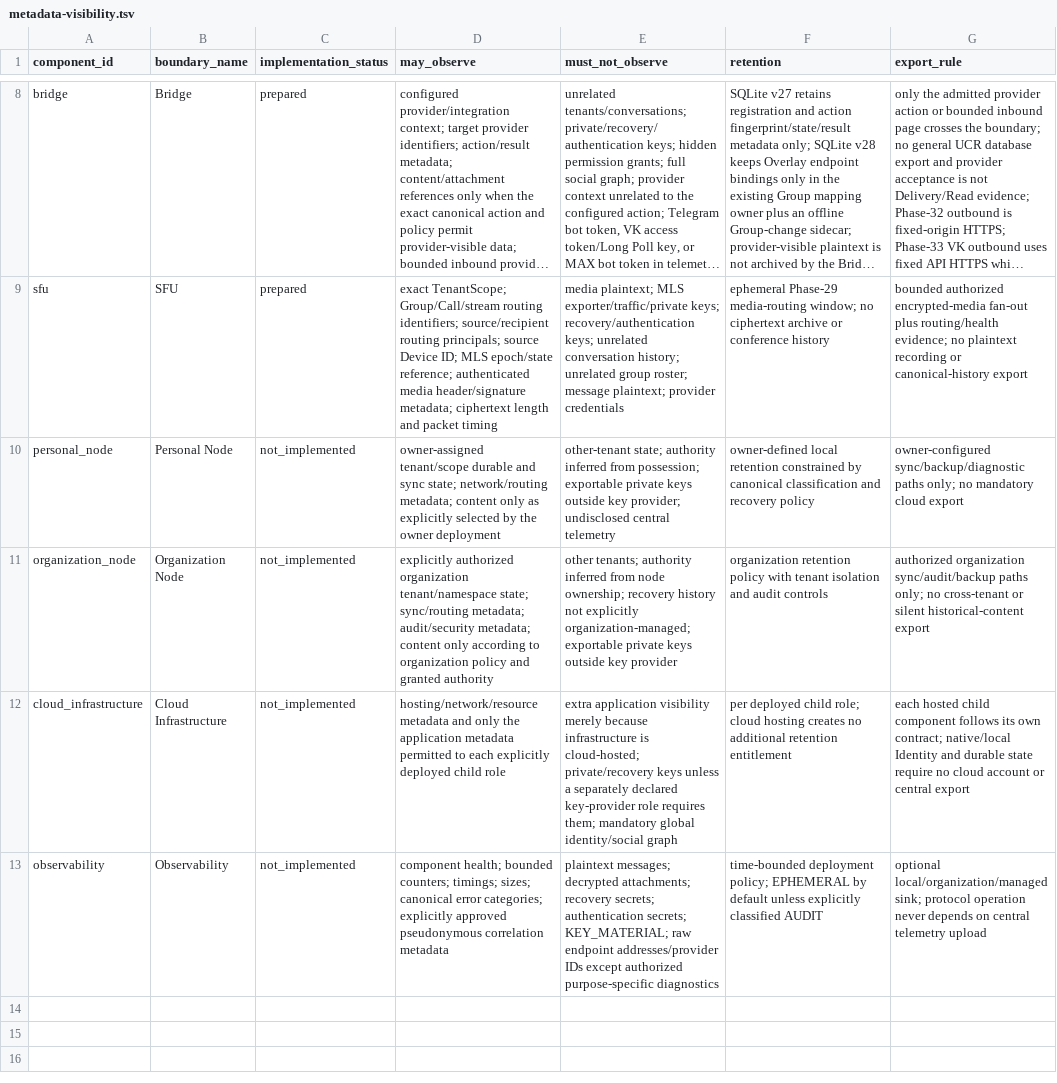
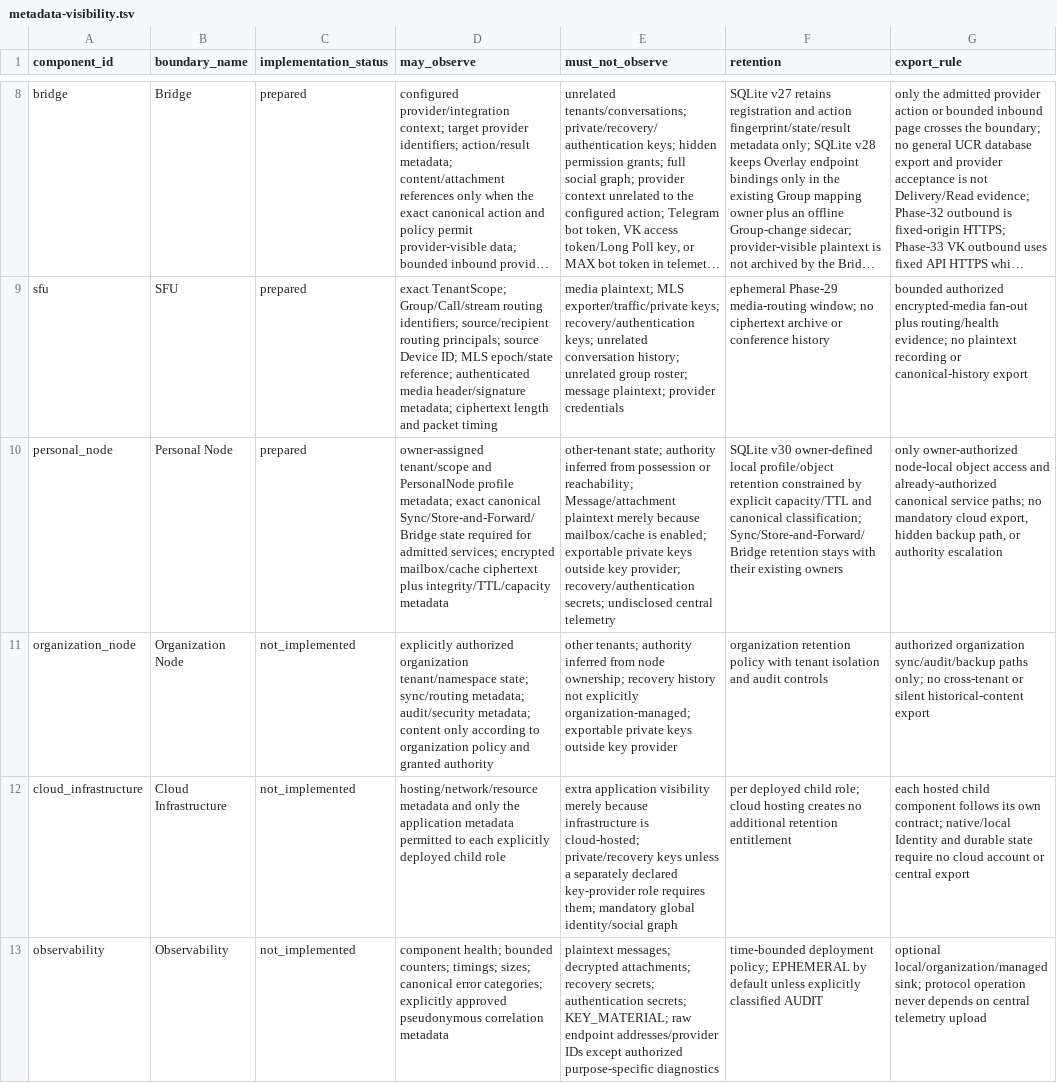
Before and after one commit to mailsvb2-bot/Universal-Communication-Runtime, a TSV file: spec/metadata-visibility.tsv, drawn as a sheet; only a part is shown, gaps mark what is left out; long unchanged cells end in …; the diff names each change by its address in the sheet, - before the commit and + after, or states it on an @@ line.

Commit message:
Phase 37: Personal Node (#76)
Add Prepared Personal Node composition over canonical UCR Endpoint, Identity, Device/key trust, Authorization, Sync, Message/Delivery, Store-and-Forward, and Bridge owners.

```diff
--- a/spec/metadata-visibility.tsv
+++ b/spec/metadata-visibility.tsv
-C10 (implementation_status): not_implemented
+C10 (implementation_status): prepared
-D10 (may_observe): owner-assigned tenant/scope durable and sync state; network/routing metadata; content only as explicitly selected by the owner deployment
+D10 (may_observe): owner-assigned tenant/scope and PersonalNode profile metadata; exact canonical Sync/Store-and-Forward/Bridge state required for admitted services; encrypted mailbox/cache ciphertext plus integrity/TTL/capacity metadata
-E10 (must_not_observe): …inferred from possession; exportable private keys outside key provider; undisclosed central…
+E10 (must_not_observe): …inferred from possession or reachability; Message/attachment plaintext merely because mailbox/cache is enabled; exportable private keys outside key provider; recovery/authentication secrets; undisclosed central…
-F10 (retention): owner-defined local retention constrained by canonical classification and recovery policy
+F10 (retention): SQLite v30 owner-defined local profile/object retention constrained by explicit capacity/TTL and canonical classification; Sync/Store-and-Forward/Bridge retention stays with their existing owners
-G10 (export_rule): owner-configured sync/backup/diagnostic paths only; no mandatory cloud export
+G10 (export_rule): only owner-authorized node-local object access and already-authorized canonical service paths; no mandatory cloud export, hidden backup path, or authority escalation
```
Also changed, not shown: 31 other files.
